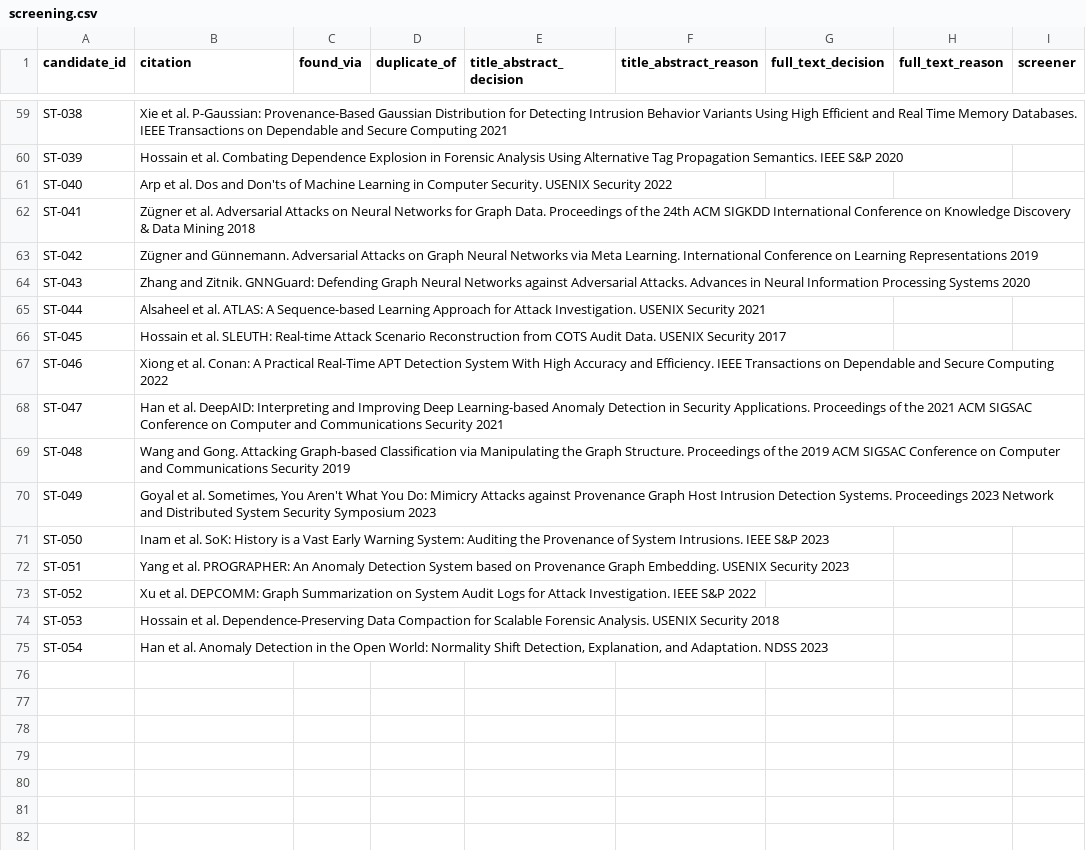
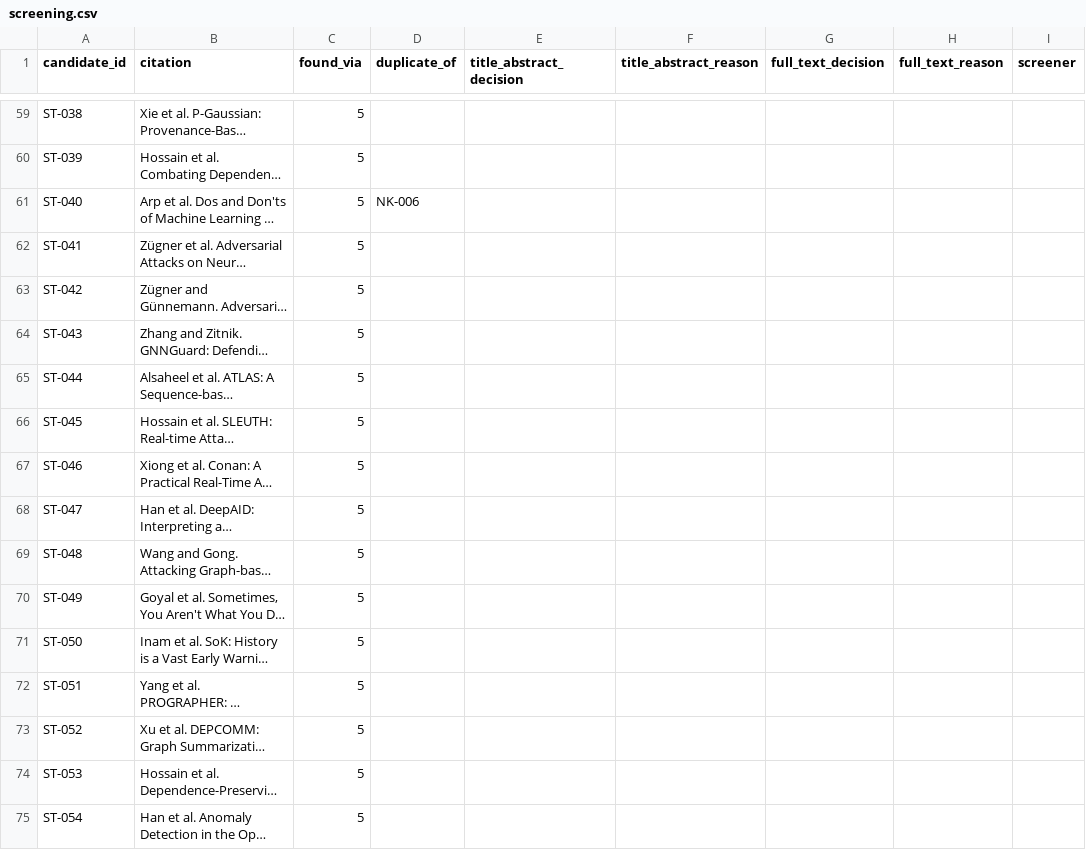
Before and after one commit to syedtaha22/pariah, a CSV file: taxonomy/data/screening.csv (was taxonomy/screening.csv), drawn as a sheet; only a part is shown, gaps mark what is left out; long unchanged cells end in …; the diff covers the shown part only; the diff names each change by its address in the sheet, - before the commit and + after, or states it on an @@ line.

```diff
--- a/taxonomy/screening.csv
+++ b/taxonomy/data/screening.csv
-C59:C75 (found_via): (empty)
+C59:C75 (found_via): 5
-D61 (duplicate_of): (empty)
+D61 (duplicate_of): NK-006
```
Also changed, not shown: 28 edited cells elsewhere in this file, taxonomy/data/counts.csv, 7 other files.
